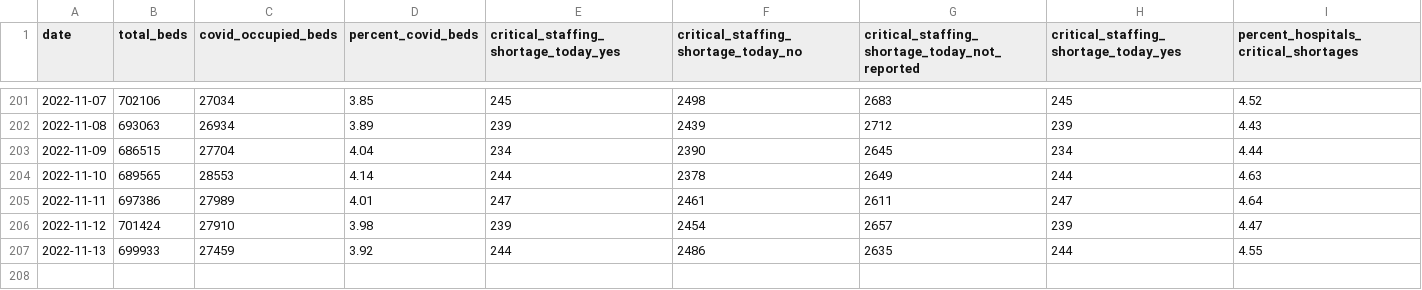
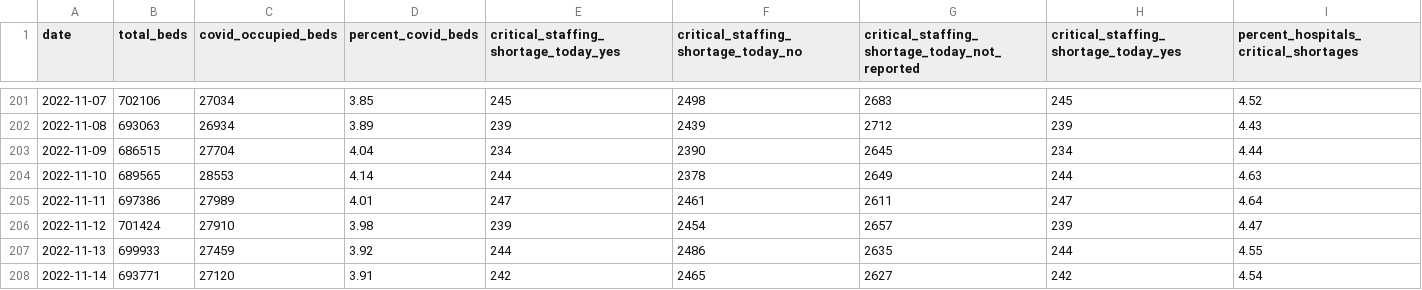
Before and after one commit to aadittambe/slack-bot, a CSV file: us_data.csv, drawn as a sheet; only a part is shown, gaps mark what is left out; the diff names each change by its address in the sheet, - before the commit and + after, or states it on an @@ line.

```diff
--- a/us_data.csv
+++ b/us_data.csv
+row 208: 2022-11-14 | 693771 | 27120 | 3.91 | 242 | 2465 | 2627 | 242 | 4.54
```
Also changed, not shown: md_data.csv.
